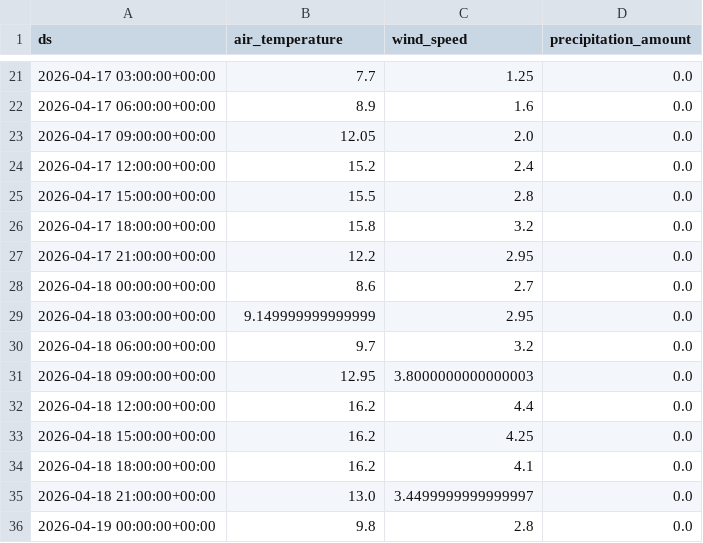
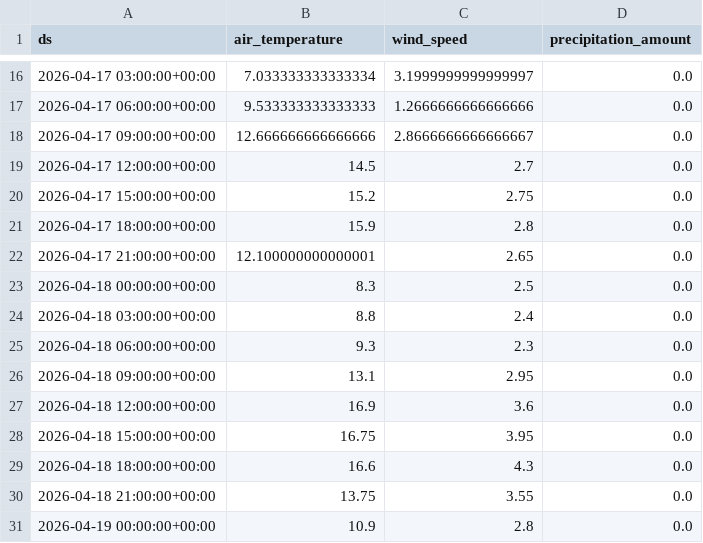
Before and after one commit to jensmorten/sykkelprofet, a CSV file: model/current_weather_forecast.csv, drawn as a sheet; only a part is shown, gaps mark what is left out; the diff covers the shown part only.

```diff
--- a/model/current_weather_forecast.csv
+++ b/model/current_weather_forecast.csv
@@ -21,16 +16,16 @@ ds,air_temperature,wind_speed,precipitation_amount
-2026-04-17 03:00:00+00:00,7.7,1.25,0.0
-2026-04-17 06:00:00+00:00,8.9,1.6,0.0
-2026-04-17 09:00:00+00:00,12.05,2.0,0.0
-2026-04-17 12:00:00+00:00,15.2,2.4,0.0
-2026-04-17 15:00:00+00:00,15.5,2.8,0.0
-2026-04-17 18:00:00+00:00,15.8,3.2,0.0
-2026-04-17 21:00:00+00:00,12.2,2.95,0.0
-2026-04-18 00:00:00+00:00,8.6,2.7,0.0
-2026-04-18 03:00:00+00:00,9.149999999999999,2.95,0.0
-2026-04-18 06:00:00+00:00,9.7,3.2,0.0
-2026-04-18 09:00:00+00:00,12.95,3.8000000000000003,0.0
-2026-04-18 12:00:00+00:00,16.2,4.4,0.0
-2026-04-18 15:00:00+00:00,16.2,4.25,0.0
-2026-04-18 18:00:00+00:00,16.2,4.1,0.0
-2026-04-18 21:00:00+00:00,13.0,3.4499999999999997,0.0
-2026-04-19 00:00:00+00:00,9.8,2.8,0.0
+2026-04-17 03:00:00+00:00,7.033333333333334,3.1999999999999997,0.0
+2026-04-17 06:00:00+00:00,9.533333333333333,1.2666666666666666,0.0
+2026-04-17 09:00:00+00:00,12.666666666666666,2.8666666666666667,0.0
+2026-04-17 12:00:00+00:00,14.5,2.7,0.0
+2026-04-17 15:00:00+00:00,15.2,2.75,0.0
+2026-04-17 18:00:00+00:00,15.9,2.8,0.0
+2026-04-17 21:00:00+00:00,12.100000000000001,2.65,0.0
+2026-04-18 00:00:00+00:00,8.3,2.5,0.0
+2026-04-18 03:00:00+00:00,8.8,2.4,0.0
+2026-04-18 06:00:00+00:00,9.3,2.3,0.0
+2026-04-18 09:00:00+00:00,13.1,2.95,0.0
+2026-04-18 12:00:00+00:00,16.9,3.6,0.0
+2026-04-18 15:00:00+00:00,16.75,3.95,0.0
+2026-04-18 18:00:00+00:00,16.6,4.3,0.0
+2026-04-18 21:00:00+00:00,13.75,3.55,0.0
+2026-04-19 00:00:00+00:00,10.9,2.8,0.0
```
Also changed, not shown: 5 added rows, 5 removed rows and 67 edited cells elsewhere in this file, model/predictions.csv.
